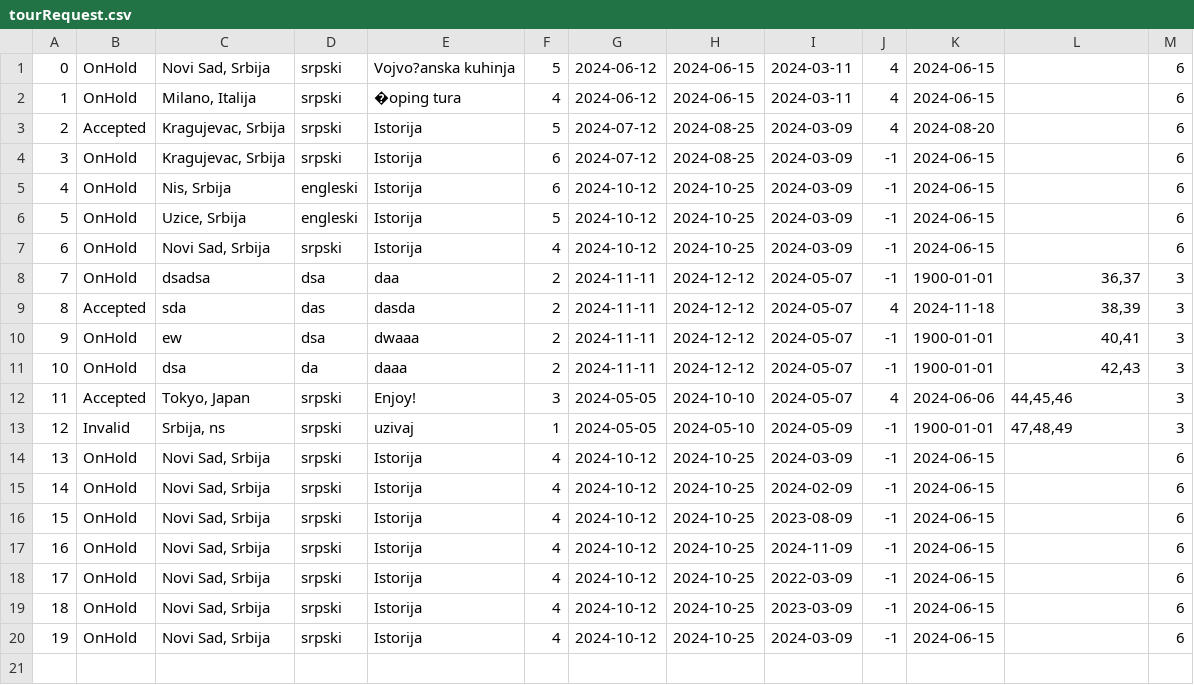
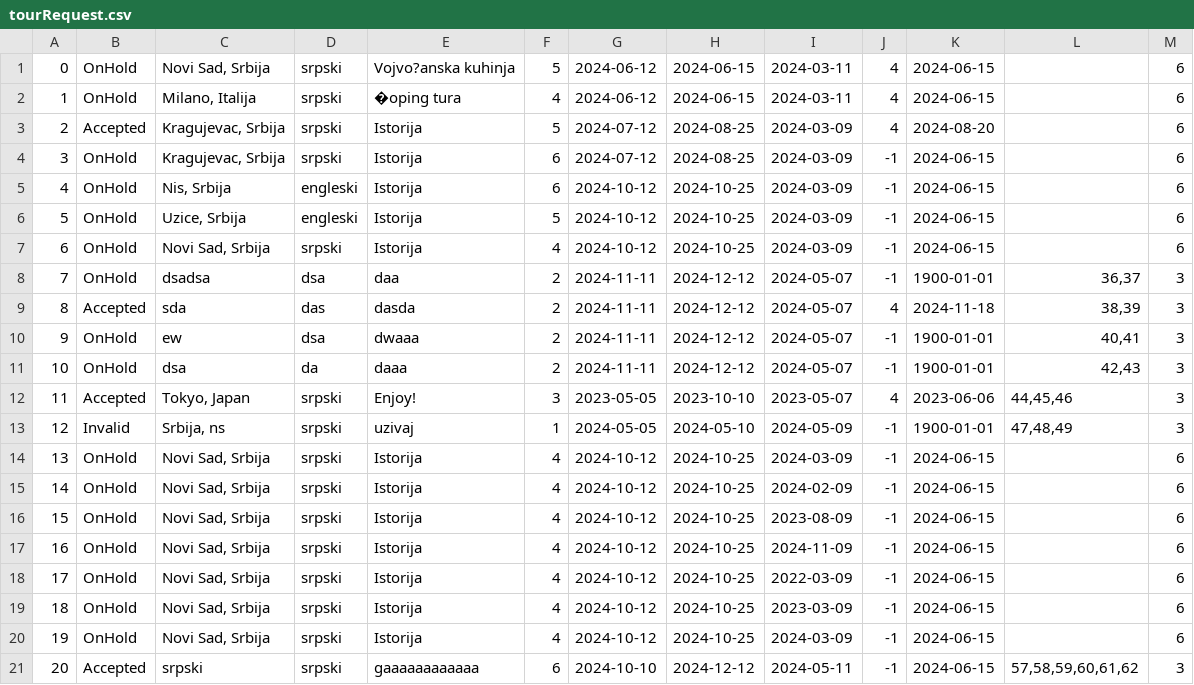
Before and after one commit to kzi-nastava/sims-ra-2024-group-2-team-d, a CSV file: Resources/Data/tourRequest.csv, drawn as a sheet.

```diff
--- a/Resources/Data/tourRequest.csv
+++ b/Resources/Data/tourRequest.csv
@@ -11,3 +11,3 @@
 10|OnHold|dsa|da|daaa|2|2024-11-11|2024-12-12|2024-05-07|-1|1900-01-01|42,43|3
-11|Accepted|Tokyo, Japan|srpski|Enjoy!|3|2024-05-05|2024-10-10|2024-05-07|4|2024-06-06|44,45,46|3
+11|Accepted|Tokyo, Japan|srpski|Enjoy!|3|2023-05-05|2023-10-10|2023-05-07|4|2023-06-06|44,45,46|3
 12|Invalid|Srbija, ns|srpski|uzivaj|1|2024-05-05|2024-05-10|2024-05-09|-1|1900-01-01|47,48,49|3
@@ -20 +20,2 @@
 19|OnHold|Novi Sad, Srbija|srpski|Istorija|4|2024-10-12|2024-10-25|2024-03-09|-1|2024-06-15||6
+20|Accepted|srpski|srpski|gaaaaaaaaaaaa|6|2024-10-10|2024-12-12|2024-05-11|-1|2024-06-15|57,58,59,60,61,62|3
```
Also changed, not shown: Resources/Data/tourists.csv, 8 other files.
